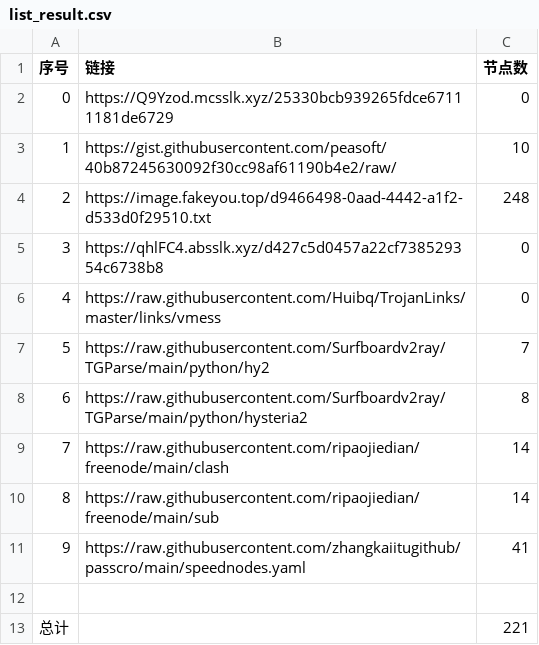
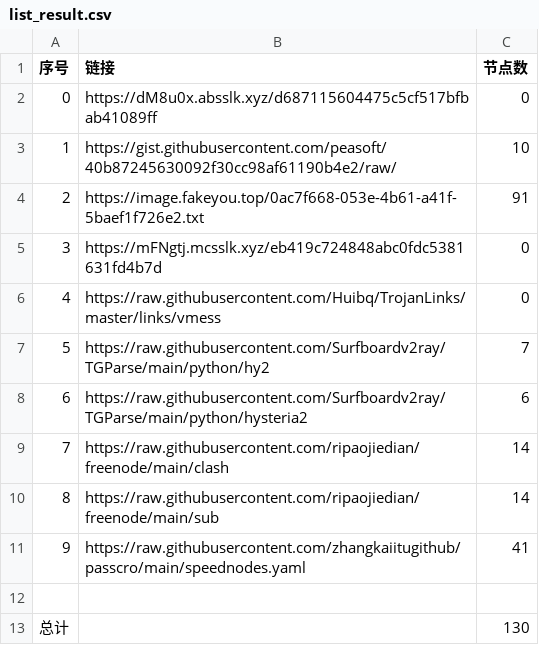
Before and after one commit to dqt081228OHVGFY/NoMoreWalls, a CSV file: list_result.csv, drawn as a sheet.

```diff
--- a/list_result.csv
+++ b/list_result.csv
@@ -1,9 +1,9 @@
 序号,链接,节点数
-0,https://Q9Yzod.mcsslk.xyz/25330bcb939265fdce67111181de6729,0
+0,https://dM8u0x.absslk.xyz/d687115604475c5cf517bfbab41089ff,0
 1,https://gist.githubusercontent.com/peasoft/40b87245630092f30cc98af61190b4e2/raw/,10
-2,https://image.fakeyou.top/d9466498-0aad-4442-a1f2-d533d0f29510.txt,248
-3,https://qhlFC4.absslk.xyz/d427c5d0457a22cf738529354c6738b8,0
+2,https://image.fakeyou.top/0ac7f668-053e-4b61-a41f-5baef1f726e2.txt,91
+3,https://mFNgtj.mcsslk.xyz/eb419c724848abc0fdc5381631fd4b7d,0
 4,https://raw.githubusercontent.com/Huibq/TrojanLinks/master/links/vmess,0
 5,https://raw.githubusercontent.com/Surfboardv2ray/TGParse/main/python/hy2,7
-6,https://raw.githubusercontent.com/Surfboardv2ray/TGParse/main/python/hysteria2,8
+6,https://raw.githubusercontent.com/Surfboardv2ray/TGParse/main/python/hysteria2,6
 7,https://raw.githubusercontent.com/ripaojiedian/freenode/main/clash,14
@@ -12,2 +12,2 @@
 
-总计,,221
+总计,,130
```
Also changed, not shown: 27 other files.
